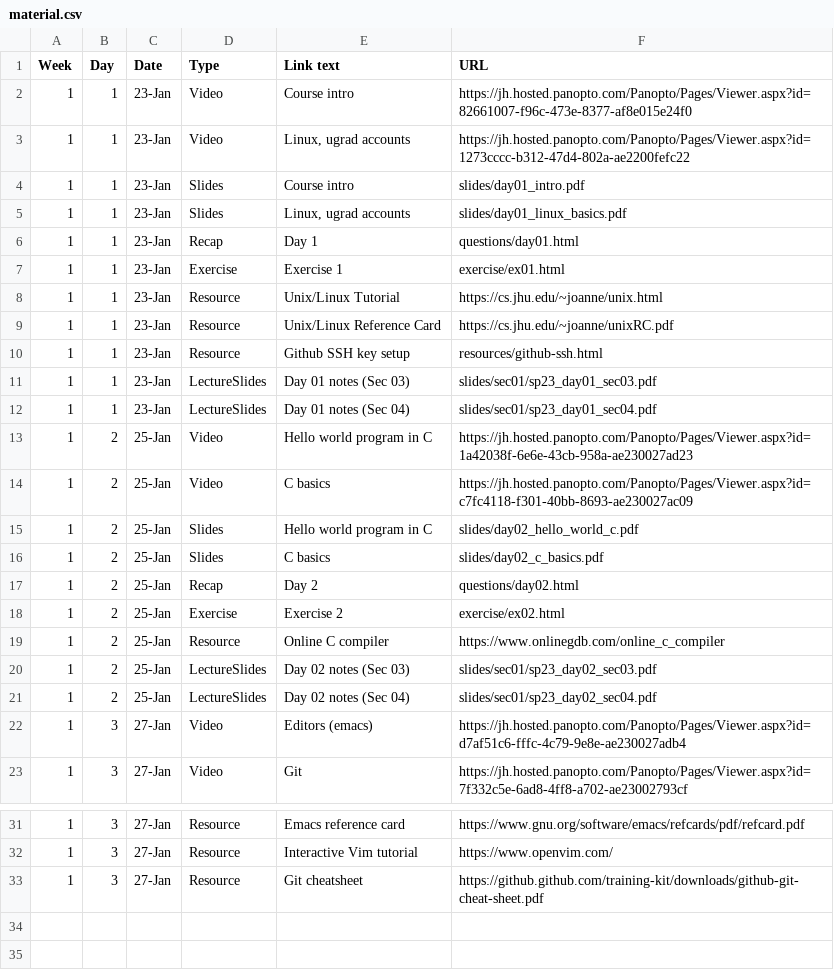
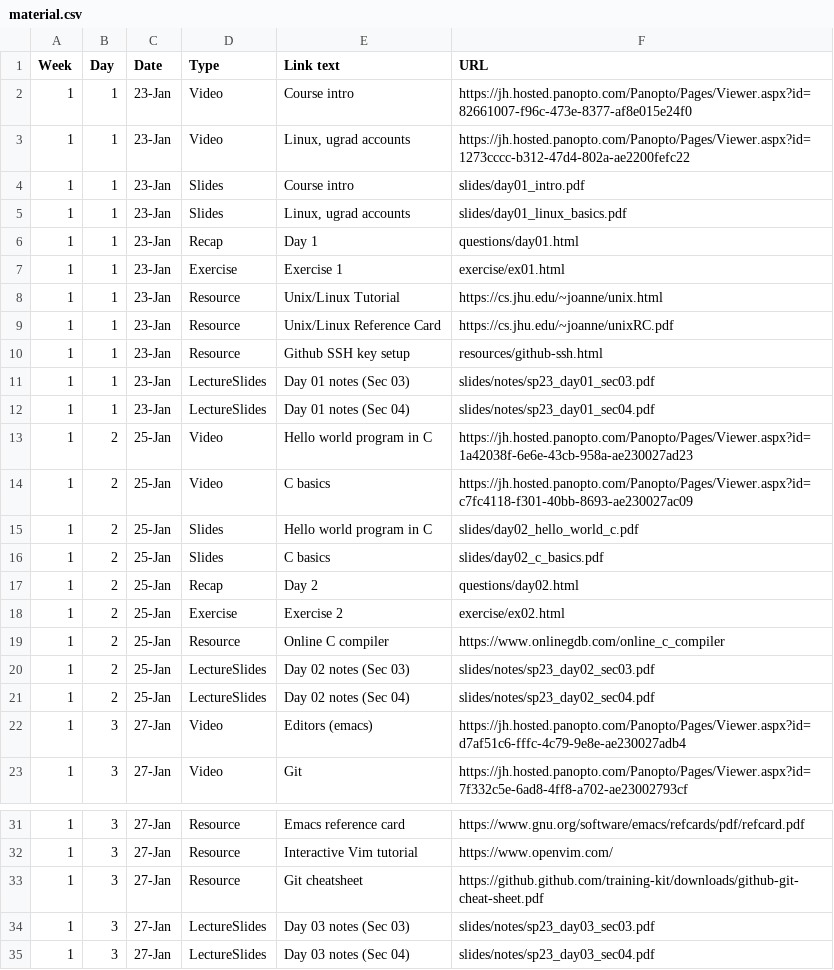
Before and after one commit to vivek-booshan/cs220-sp23, a CSV file: material.csv, drawn as a sheet; only a part is shown, gaps mark what is left out.

Commit message:
day 3 notes for sec03/sec04
Also, better file naming scheme.

```diff
--- a/material.csv
+++ b/material.csv
@@ -10,4 +10,4 @@ Week,Day,Date,Type,Link text,URL
 1,1,23-Jan,Resource,Github SSH key setup,resources/github-ssh.html
-1,1,23-Jan,LectureSlides,"Day 01 notes (Sec 03)",slides/sec01/sp23_day01_sec03.pdf
-1,1,23-Jan,LectureSlides,"Day 01 notes (Sec 04)",slides/sec01/sp23_day01_sec04.pdf
+1,1,23-Jan,LectureSlides,"Day 01 notes (Sec 03)",slides/notes/sp23_day01_sec03.pdf
+1,1,23-Jan,LectureSlides,"Day 01 notes (Sec 04)",slides/notes/sp23_day01_sec04.pdf
 1,2,25-Jan,Video,Hello world program in C,https://jh.hosted.panopto.com/Panopto/Pages/Viewer.aspx?id=1a42038f-6e6e-43cb-958a-ae230027ad23
@@ -19,4 +19,4 @@ Week,Day,Date,Type,Link text,URL
 1,2,25-Jan,Resource,Online C compiler,https://www.onlinegdb.com/online_c_compiler
-1,2,25-Jan,LectureSlides,"Day 02 notes (Sec 03)",slides/sec01/sp23_day02_sec03.pdf
-1,2,25-Jan,LectureSlides,"Day 02 notes (Sec 04)",slides/sec01/sp23_day02_sec04.pdf
+1,2,25-Jan,LectureSlides,"Day 02 notes (Sec 03)",slides/notes/sp23_day02_sec03.pdf
+1,2,25-Jan,LectureSlides,"Day 02 notes (Sec 04)",slides/notes/sp23_day02_sec04.pdf
 1,3,27-Jan,Video,Editors (emacs),https://jh.hosted.panopto.com/Panopto/Pages/Viewer.aspx?id=d7af51c6-fffc-4c79-9e8e-ae230027adb4
@@ -33 +33,3 @@ Week,Day,Date,Type,Link text,URL
 1,3,27-Jan,Resource,Git cheatsheet,https://github.github.com/training-kit/downloads/github-git-cheat-sheet.pdf
+1,3,27-Jan,LectureSlides,"Day 03 notes (Sec 03)",slides/notes/sp23_day03_sec03.pdf
+1,3,27-Jan,LectureSlides,"Day 03 notes (Sec 04)",slides/notes/sp23_day03_sec04.pdf
```
Also changed, not shown: 7 other files.
